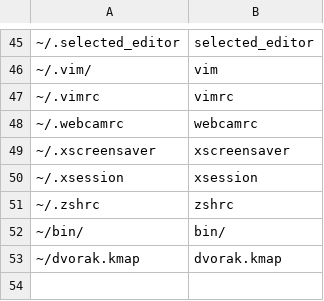
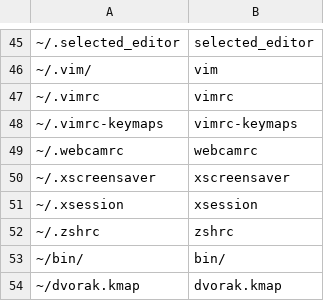
Before and after one commit to pointtonull/dotfiles, a CSV file: user.csv, drawn as a sheet; only a part is shown, gaps mark what is left out.

Commit message:
updated dotfiles repo

```diff
--- a/user.csv
+++ b/user.csv
@@ -47,2 +47,3 @@
 ~/.vimrc;vimrc
+~/.vimrc-keymaps;vimrc-keymaps
 ~/.webcamrc;webcamrc
```
